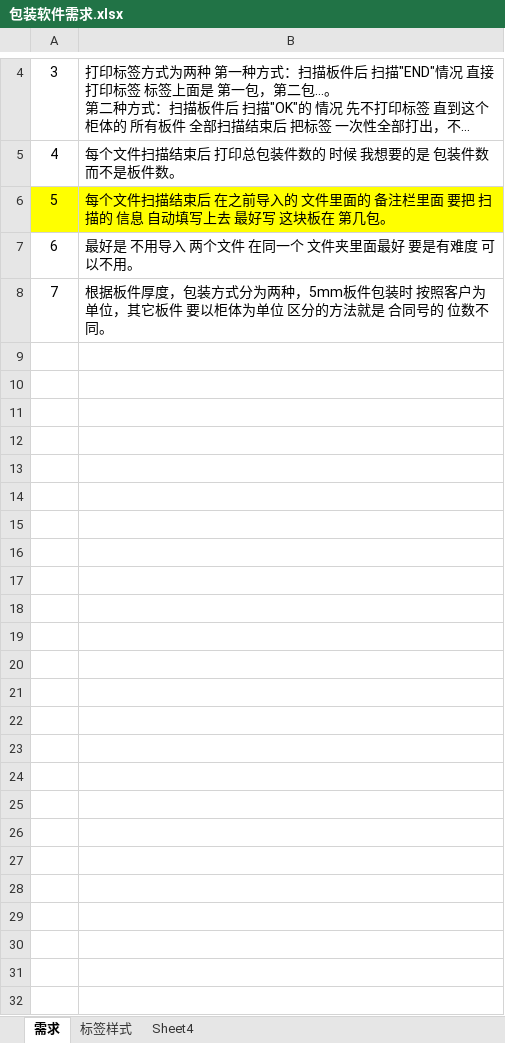
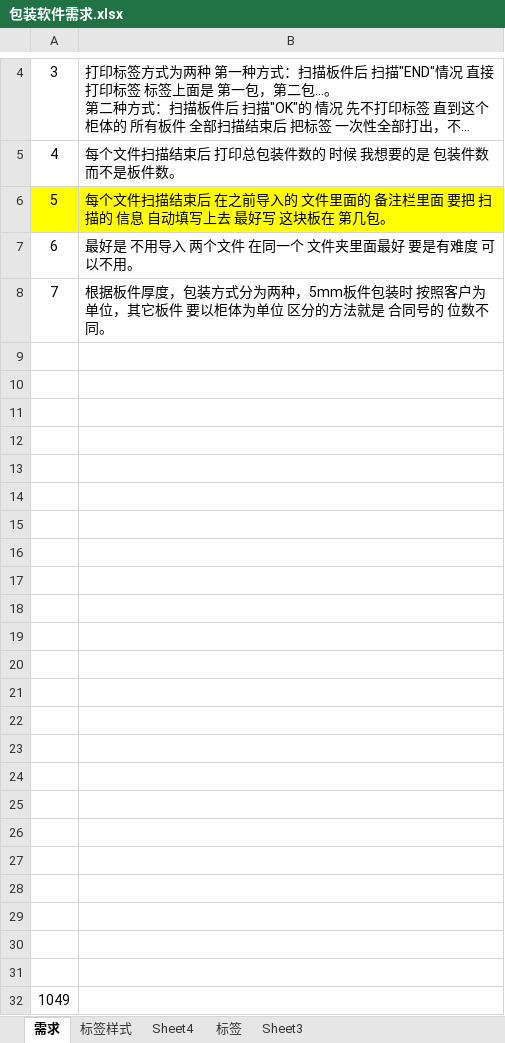
Before and after one commit to raoqiangnihao/PrintLabel, an Excel workbook: Output/包装软件需求.xlsx, sheet 需求, drawn as a sheet; only a part is shown, gaps mark what is left out; long unchanged cells end in …; values as stored, in another font and other column widths than the file's, no borders; the diff names each change by its address in the sheet, - before the commit and + after, or states it on an @@ line.

```diff
--- a/Output/包装软件需求.xlsx (sheet 需求)
+++ b/Output/包装软件需求.xlsx (sheet 需求)
+sheet tab: 标签
+sheet tab: Sheet3
+row 9: (empty)
+row 10: (empty)
+row 11: (empty)
+row 12: (empty)
+row 13: (empty)
+row 14: (empty)
+row 15: (empty)
+row 16: (empty)
+row 17: (empty)
+row 18: (empty)
+row 19: (empty)
+row 20: (empty)
+row 21: (empty)
+row 22: (empty)
+row 23: (empty)
+row 24: (empty)
+row 25: (empty)
+row 26: (empty)
+row 27: (empty)
+row 28: (empty)
+row 29: (empty)
+row 30: (empty)
+row 31: (empty)
+row 32: 1049
```
Also changed, not shown: sheet Sheet4, 7 other files.
